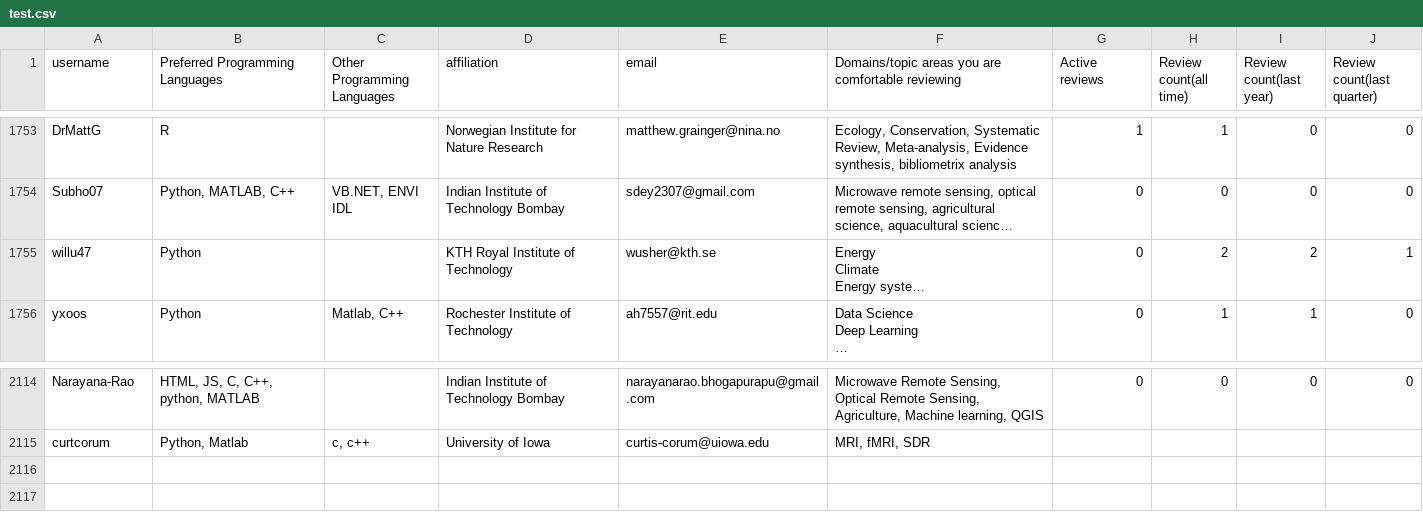
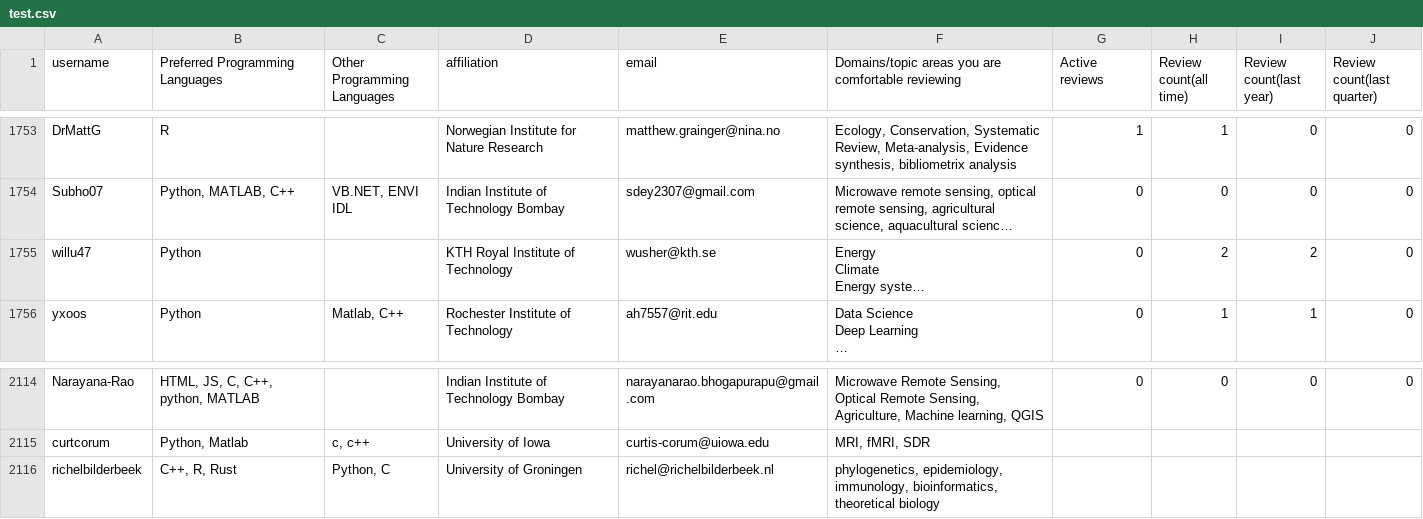
Before and after one commit to arjunsavel/CV, a CSV file: scripts/test.csv, drawn as a sheet; only a part is shown, gaps mark what is left out; long unchanged cells end in …; the diff names each change by its address in the sheet, - before the commit and + after, or states it on an @@ line.

```diff
--- a/scripts/test.csv
+++ b/scripts/test.csv
-J1755 (Review count(last quarter)): 1
+J1755 (Review count(last quarter)): 0
+row 2116: richelbilderbeek | C++, R, Rust | Python, C | University of Groningen | richel@richelbilderbeek.nl | phylogenetics, epidemiology, immunology, bioinformatics, theoretical biology
```
